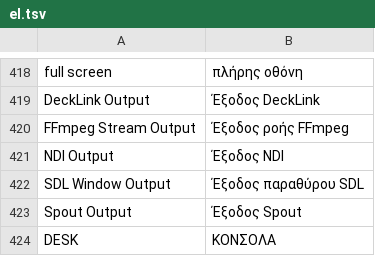
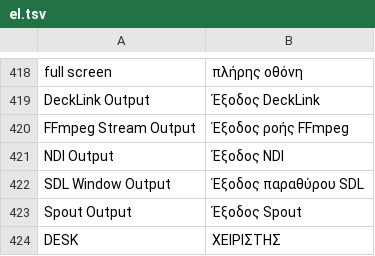
Before and after one commit to Utopian-Academy/Deckboy, a TSV file: data/lang/el.tsv, drawn as a sheet; only a part is shown, gaps mark what is left out.

```diff
--- a/data/lang/el.tsv
+++ b/data/lang/el.tsv
@@ -423,2 +423,2 @@ SDL Window Output	Έξοδος παραθύρου SDL
 Spout Output	Έξοδος Spout
-DESK	ΚΟΝΣΟΛΑ
+DESK	ΧΕΙΡΙΣΤΗΣ
```
Also changed, not shown: data/lang/fa.tsv, data/lang/pt-BR.tsv, 7 other files.
